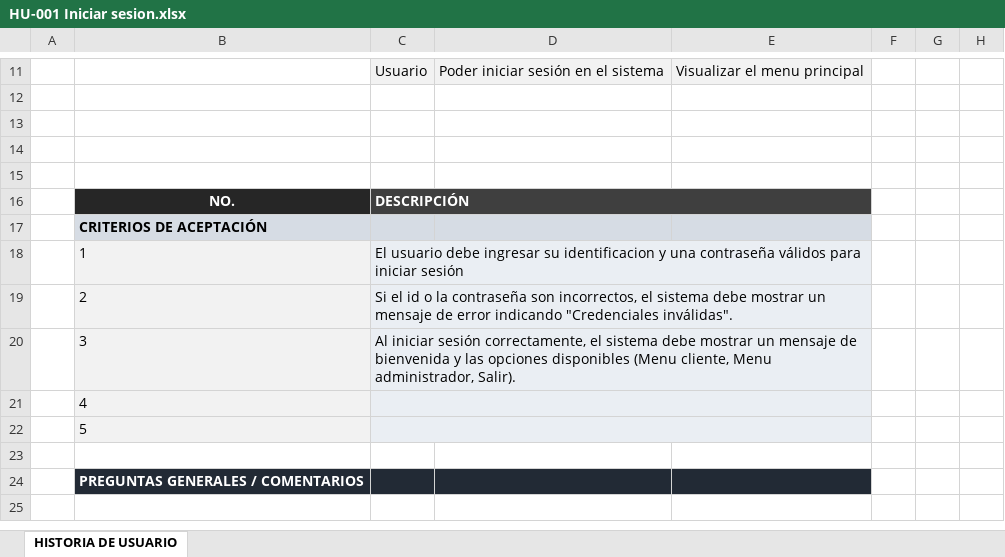
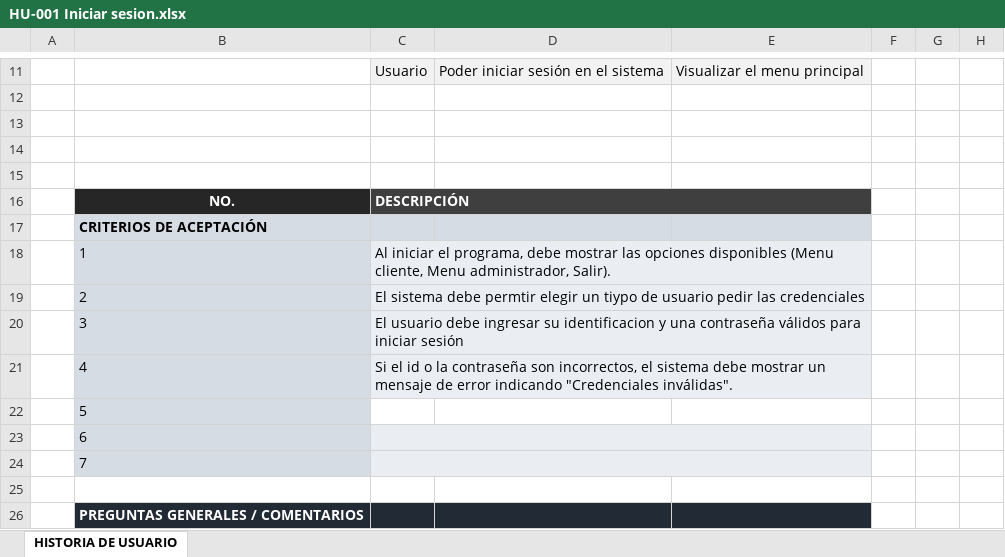
Before and after one commit to Jsampayo/appp, an Excel workbook: analisis/historias_usuario/HU-001 Iniciar sesion.xlsx, sheet HISTORIA DE USUARIO, drawn as a sheet; only a part is shown, gaps mark what is left out; values as stored, in another font and other column widths than the file's, no borders; removed rows and columns are numbered as before the commit, all else as after; the diff names each change by its address in the sheet, - before the commit and + after, or states it on an @@ line.

```diff
--- a/analisis/historias_usuario/HU-001 Iniciar sesion.xlsx (sheet HISTORIA DE USUARIO)
+++ b/analisis/historias_usuario/HU-001 Iniciar sesion.xlsx (sheet HISTORIA DE USUARIO)
-B18:B22 fill: #F2F2F2
+B18:B22 fill: #D6DCE4
-C18: El usuario debe ingresar su identificacion y una contraseña válidos para iniciar sesión
+C18: Al iniciar el programa, debe mostrar las opciones disponibles (Menu cliente, Menu administrador, Salir).
-C19: Si el id o la contraseña son incorrectos, el sistema debe mostrar un mensaje de error indicando "Credenciales inválidas".
+C19: El sistema debe permtir elegir un tiypo de usuario pedir las credenciales
-D19:E19 fill: none
+D19:E19 fill: #EAEEF3
-C20: Al iniciar sesión correctamente, el sistema debe mostrar un mensaje de bienvenida y las opciones disponibles (Menu cliente, Menu administrador, Salir).
+C20: El usuario debe ingresar su identificacion y una contraseña válidos para iniciar sesión
-C21: (empty)
+C21: Si el id o la contraseña son incorrectos, el sistema debe mostrar un mensaje de error indicando "Credenciales inválidas".
-C22 fill: #EAEEF3
+C22 fill: none
-C22:E22 merged
+row 23:  | 6
+row 24:  | 7
```
Also changed, not shown: 2 other files.
